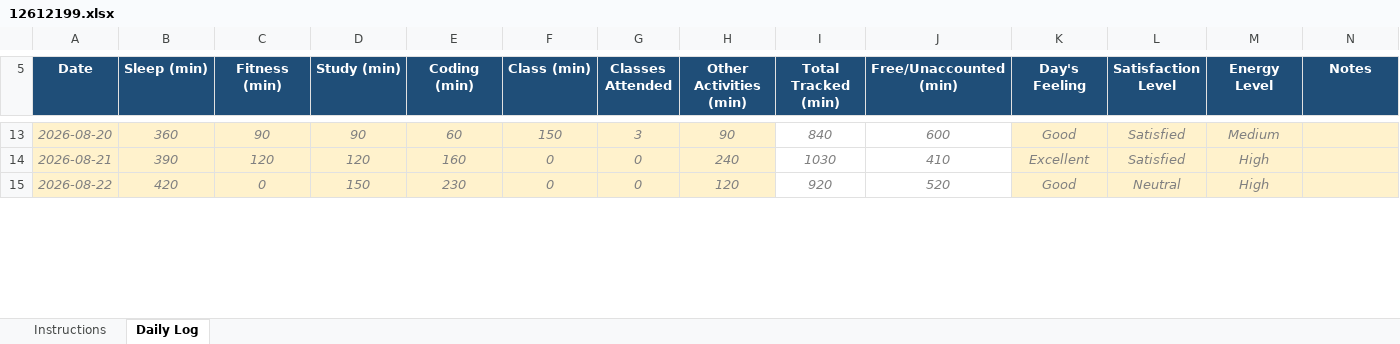
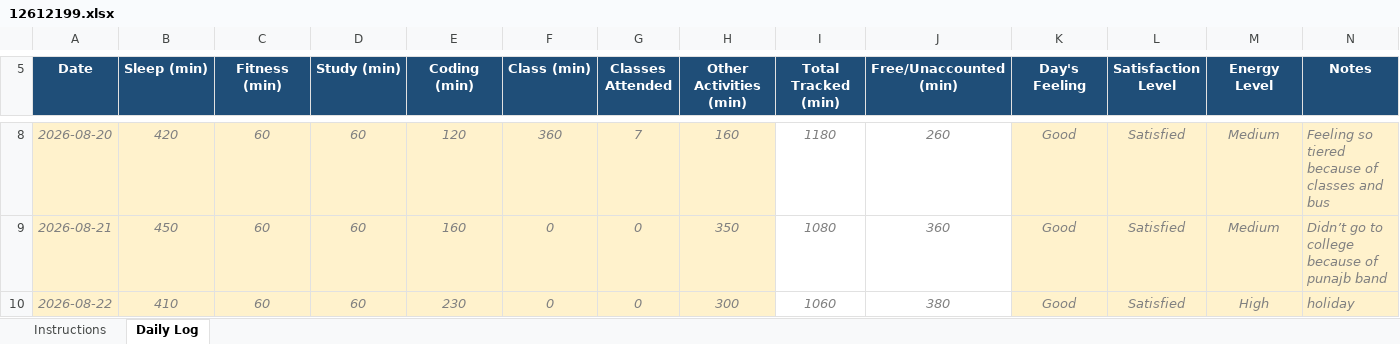
Before and after one commit to Mrigendra17/CAP776, an Excel workbook: 12612199.xlsx, sheet Daily Log, drawn as a sheet; only a part is shown, gaps mark what is left out; values as stored, in another font and other column widths than the file's, no borders; conditional formats not drawn; addresses are those after the commit; the diff covers the shown part only; the diff names each change by its address in the sheet, - before the commit and + after, or states it on an @@ line.

```diff
--- a/12612199.xlsx (sheet Daily Log)
+++ b/12612199.xlsx (sheet Daily Log)
-B8 (Sleep (min)): 360
+B8 (Sleep (min)): 420
-C8 (Fitness (min)): 90
+C8 (Fitness (min)): 60
-D8 (Study (min)): 90
+D8 (Study (min)): 60
-E8 (Coding (min)): 60
+E8 (Coding (min)): 120
-F8 (Class (min)): 150
+F8 (Class (min)): 360
-G8 (Classes Attended): 3
+G8 (Classes Attended): 7
-H8 (Other Activities (min)): 90
+H8 (Other Activities (min)): 160
-I8 (Total Tracked (min)): 840
+I8 (Total Tracked (min)): 1180
-J8 (Free/Unaccounted (min)): 600
+J8 (Free/Unaccounted (min)): 260
-N8 (Notes): (empty)
+N8 (Notes): Feeling so tiered because of classes and bus
-B9 (Sleep (min)): 390
+B9 (Sleep (min)): 450
-C9 (Fitness (min)): 120
+C9 (Fitness (min)): 60
-D9 (Study (min)): 120
+D9 (Study (min)): 60
-H9 (Other Activities (min)): 240
+H9 (Other Activities (min)): 350
-I9 (Total Tracked (min)): 1030
+I9 (Total Tracked (min)): 1080
-J9 (Free/Unaccounted (min)): 410
+J9 (Free/Unaccounted (min)): 360
-K9 (Day's Feeling): Excellent
+K9 (Day's Feeling): Good
-M9 (Energy Level): High
+M9 (Energy Level): Medium
-N9 (Notes): (empty)
+N9 (Notes): Didn’t go to college because of punajb band
-B10 (Sleep (min)): 420
+B10 (Sleep (min)): 410
-C10 (Fitness (min)): 0
+C10 (Fitness (min)): 60
-D10 (Study (min)): 150
+D10 (Study (min)): 60
-H10 (Other Activities (min)): 120
+H10 (Other Activities (min)): 300
-I10 (Total Tracked (min)): 920
+I10 (Total Tracked (min)): 1060
-J10 (Free/Unaccounted (min)): 520
+J10 (Free/Unaccounted (min)): 380
-L10 (Satisfaction Level): Neutral
+L10 (Satisfaction Level): Satisfied
-N10 (Notes): (empty)
+N10 (Notes): holiday
```
Also changed, not shown: 32 removed rows and 38 edited cells elsewhere in this sheet.
